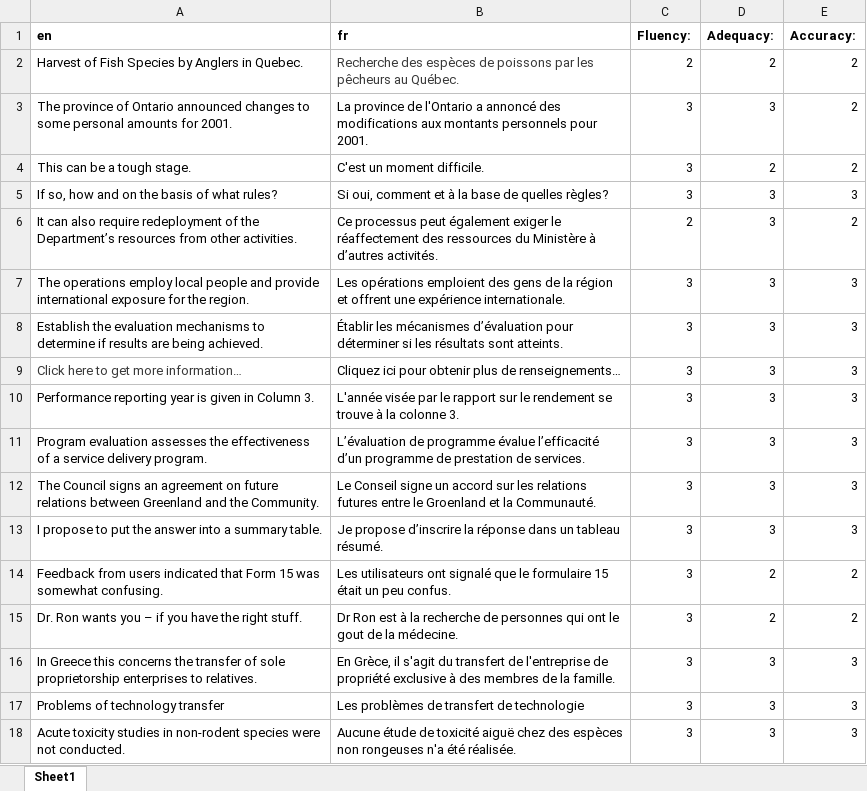
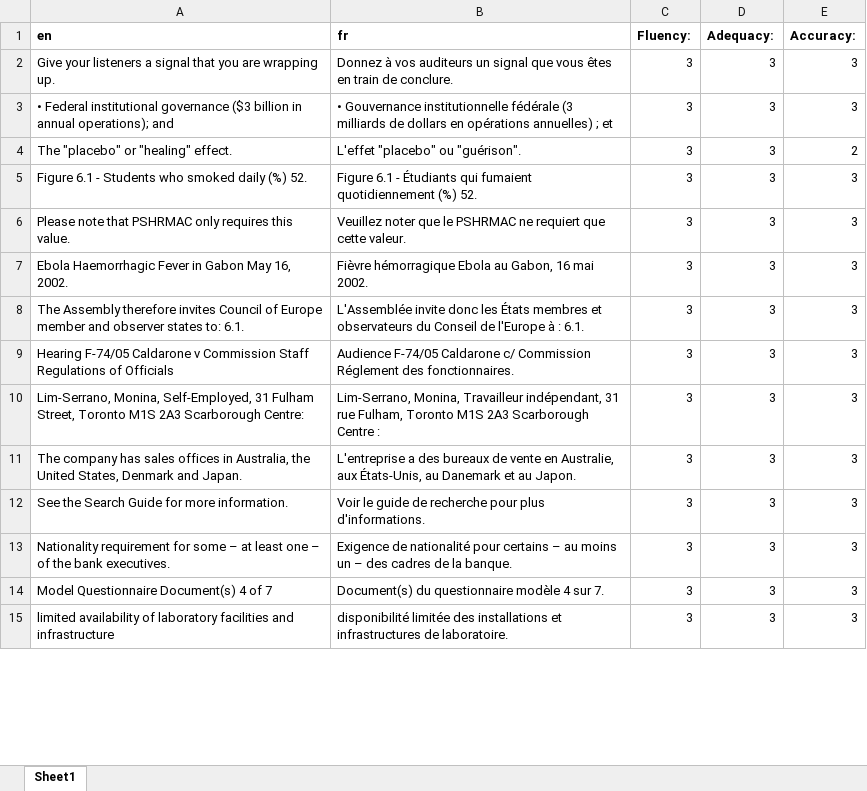
Before and after one commit to galimov6/Machine-translation-with-mT5-and-Llama, an Excel workbook: Evaluation files/LLAMA-qlora-eval.xlsx, sheet Sheet1, drawn as a sheet; only a part is shown; values as stored, in another font and other column widths than the file's, no borders; removed rows and columns are numbered as before the commit, all else as after; the diff covers the shown part only; the diff names each change by its address in the sheet, - before the commit and + after, or states it on an @@ line.

```diff
--- a/Evaluation files/LLAMA-qlora-eval.xlsx (sheet Sheet1)
+++ b/Evaluation files/LLAMA-qlora-eval.xlsx (sheet Sheet1)
-row 2: Harvest of Fish Species by Anglers in Quebec. | Recherche des espèces de poissons par les pêcheurs au Québec. | 2 | 2 | 2
+row 2: Give your listeners a signal that you are wrapping up. | Donnez à vos auditeurs un signal que vous êtes en train de conclure. | 3 | 3 | 3
+row 3: • Federal institutional governance ($3 billion in annual operations); and | • Gouvernance institutionnelle fédérale (3 milliards de dollars en opérations annuelles) ; et | 3 | 3 | 3
-A4 (en): The province of Ontario announced changes to some personal amounts for 2001.
+A4 (en): The "placebo" or "healing" effect.
-B4 (fr): La province de l'Ontario a annoncé des modifications aux montants personnels pour 2001.
+B4 (fr): L'effet "placebo" ou "guérison".
-row 4: This can be a tough stage. | C'est un moment difficile. | 3 | 2 | 2
-A5 (en): If so, how and on the basis of what rules?
+A5 (en): Figure 6.1 - Students who smoked daily (%) 52.
-B5 (fr): Si oui, comment et à la base de quelles règles?
+B5 (fr): Figure 6.1 - Étudiants qui fumaient quotidiennement (%) 52.
-row 6: It can also require redeployment of the Department’s resources from other activities. | Ce processus peut également exiger le réaffectement des ressources du Ministère à d’autres activités. | 2 | 3 | 2
-A6 (en): The operations employ local people and provide international exposure for the region.
+A6 (en): Please note that PSHRMAC only requires this value.
-B6 (fr): Les opérations emploient des gens de la région et offrent une expérience internationale.
+B6 (fr): Veuillez noter que le PSHRMAC ne requiert que cette valeur.
-A7 (en): Establish the evaluation mechanisms to determine if results are being achieved.
+A7 (en): Ebola Haemorrhagic Fever in Gabon May 16, 2002.
-B7 (fr): Établir les mécanismes d’évaluation pour déterminer si les résultats sont atteints.
+B7 (fr): Fièvre hémorragique Ebola au Gabon, 16 mai 2002.
-A8 (en): Click here to get more information…
+A8 (en): The Assembly therefore invites Council of Europe member and observer states to: 6.1.
-A8 text colour: #383838
+A8 text colour: black
-B8 (fr): Cliquez ici pour obtenir plus de renseignements…
+B8 (fr): L'Assemblée invite donc les États membres et observateurs du Conseil de l'Europe à : 6.1.
-A9 (en): Performance reporting year is given in Column 3.
+A9 (en): Hearing F-74/05 Caldarone v Commission Staff Regulations of Officials
-B9 (fr): L'année visée par le rapport sur le rendement se trouve à la colonne 3.
+B9 (fr): Audience F-74/05 Caldarone c/ Commission Réglement des fonctionnaires.
-A10 (en): Program evaluation assesses the effectiveness of a service delivery program.
+A10 (en): Lim-Serrano, Monina, Self-Employed, 31 Fulham Street, Toronto M1S 2A3 Scarborough Centre:
-B10 (fr): L’évaluation de programme évalue l’efficacité d’un programme de prestation de services.
+B10 (fr): Lim-Serrano, Monina, Travailleur indépendant, 31 rue Fulham, Toronto M1S 2A3 Scarborough Centre :
-A11 (en): The Council signs an agreement on future relations between Greenland and the Community.
+A11 (en): The company has sales offices in Australia, the United States, Denmark and Japan.
-B11 (fr): Le Conseil signe un accord sur les relations futures entre le Groenland et la Communauté.
+B11 (fr): L'entreprise a des bureaux de vente en Australie, aux États-Unis, au Danemark et au Japon.
-A12 (en): I propose to put the answer into a summary table.
+A12 (en): See the Search Guide for more information.
-B12 (fr): Je propose d’inscrire la réponse dans un tableau résumé.
+B12 (fr): Voir le guide de recherche pour plus d'informations.
-row 14: Feedback from users indicated that Form 15 was somewhat confusing. | Les utilisateurs ont signalé que le formulaire 15 était un peu confus. | 3 | 2 | 2
-row 15: Dr. Ron wants you – if you have the right stuff. | Dr Ron est à la recherche de personnes qui ont le gout de la médecine. | 3 | 2 | 2
-A13 (en): In Greece this concerns the transfer of sole proprietorship enterprises to relatives.
+A13 (en): Nationality requirement for some – at least one – of the bank executives.
-B13 (fr): En Grèce, il s'agit du transfert de l'entreprise de propriété exclusive à des membres de la famille.
+B13 (fr): Exigence de nationalité pour certains – au moins un – des cadres de la banque.
-A14 (en): Problems of technology transfer
+A14 (en): Model Questionnaire Document(s) 4 of 7
-B14 (fr): Les problèmes de transfert de technologie
+B14 (fr): Document(s) du questionnaire modèle 4 sur 7.
-A15 (en): Acute toxicity studies in non-rodent species were not conducted.
+A15 (en): limited availability of laboratory facilities and infrastructure
-B15 (fr): Aucune étude de toxicité aiguë chez des espèces non rongeuses n'a été réalisée.
+B15 (fr): disponibilité limitée des installations et infrastructures de laboratoire.
```
Also changed, not shown: 7 added rows, 4 removed rows, 23 edited cells and cell formats elsewhere in this sheet, 2 other files.
